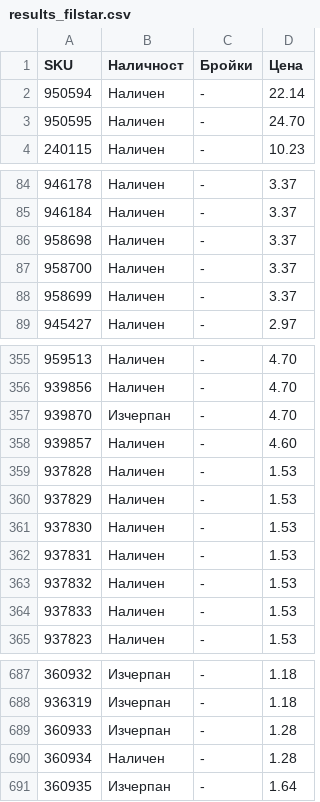
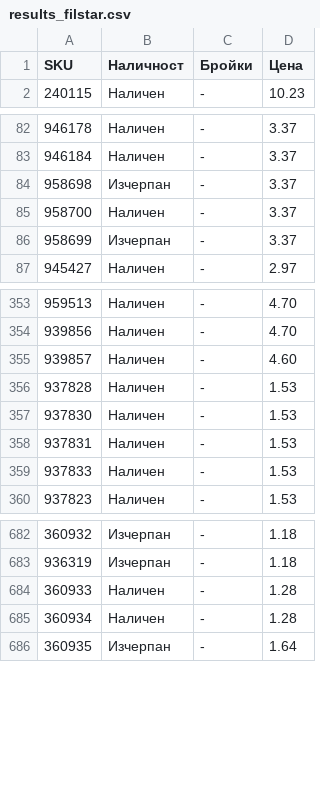
Before and after one commit to vladi1199/proba5, a CSV file: proba5/results_filstar.csv, drawn as a sheet; only a part is shown, gaps mark what is left out.

```diff
--- a/proba5/results_filstar.csv
+++ b/proba5/results_filstar.csv
@@ -1,4 +1,2 @@
 SKU,Наличност,Бройки,Цена
-950594,Наличен,-,22.14
-950595,Наличен,-,24.70
 240115,Наличен,-,10.23
@@ -85,5 +83,5 @@ SKU,Наличност,Бройки,Цена
 946184,Наличен,-,3.37
-958698,Наличен,-,3.37
+958698,Изчерпан,-,3.37
 958700,Наличен,-,3.37
-958699,Наличен,-,3.37
+958699,Изчерпан,-,3.37
 945427,Наличен,-,2.97
@@ -356,9 +354,6 @@ SKU,Наличност,Бройки,Цена
 939856,Наличен,-,4.70
-939870,Изчерпан,-,4.70
 939857,Наличен,-,4.60
 937828,Наличен,-,1.53
-937829,Наличен,-,1.53
 937830,Наличен,-,1.53
 937831,Наличен,-,1.53
-937832,Наличен,-,1.53
 937833,Наличен,-,1.53
@@ -688,3 +683,3 @@ SKU,Наличност,Бройки,Цена
 936319,Изчерпан,-,1.18
-360933,Изчерпан,-,1.28
+360933,Наличен,-,1.28
 360934,Наличен,-,1.28
```
Also changed, not shown: proba5/not_found_filstar.csv, 1 other file.
